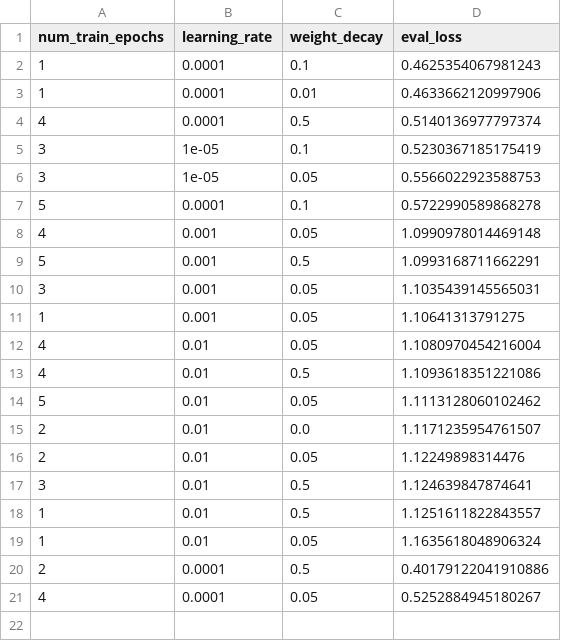
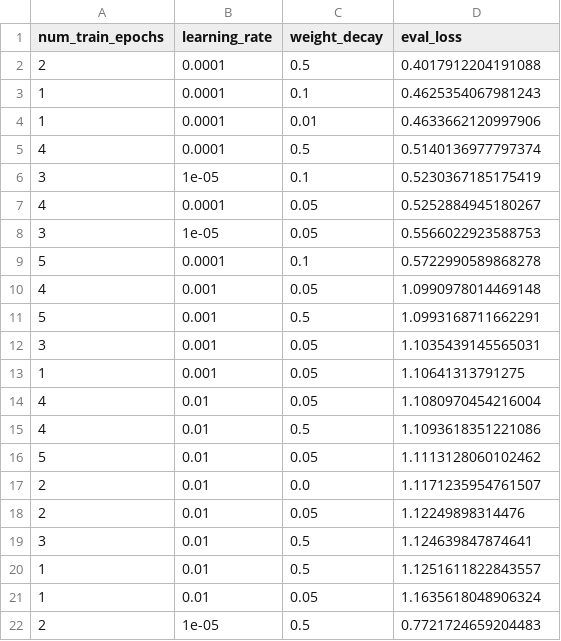
Before and after one commit to Hugoverissimo21/finphrasebank-sentiment, a CSV file: model BERT (3).csv, drawn as a sheet.

```diff
--- a/model BERT (3).csv
+++ b/model BERT (3).csv
@@ -1,2 +1,3 @@
 num_train_epochs,learning_rate,weight_decay,eval_loss
+2,0.0001,0.5,0.4017912204191088
 1,0.0001,0.1,0.4625354067981243
@@ -5,2 +6,3 @@ num_train_epochs,learning_rate,weight_decay,eval_loss
 3,1e-05,0.1,0.5230367185175419
+4,0.0001,0.05,0.5252884945180267
 3,1e-05,0.05,0.5566022923588753
@@ -19,3 +21,2 @@ num_train_epochs,learning_rate,weight_decay,eval_loss
 1,0.01,0.05,1.1635618048906324
-2,0.0001,0.5,0.40179122041910886
-4,0.0001,0.05,0.5252884945180267
+2,1e-05,0.5,0.7721724659204483
```
Also changed, not shown: 2 other files.
